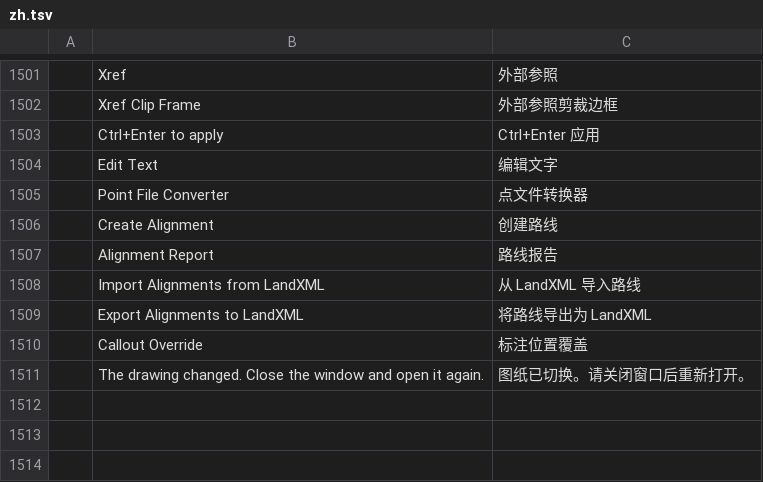
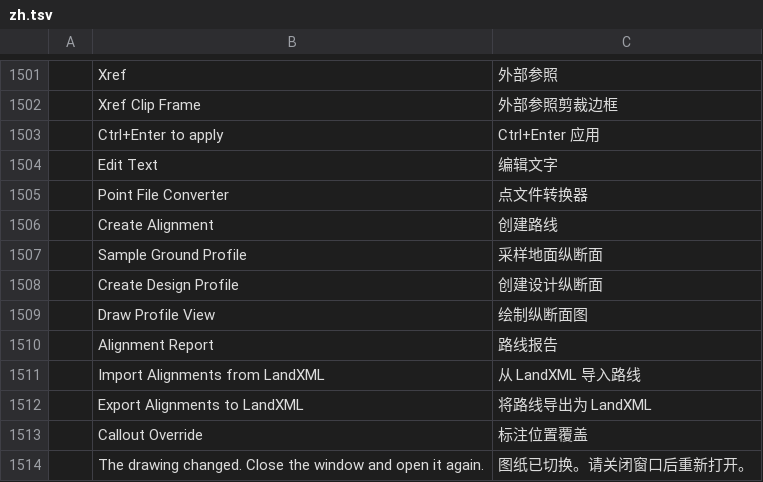
Before and after one commit to 0bnoxide/cadcraft, a TSV file: crates/ui-egui/src/i18n/zh.tsv, drawn as a sheet; only a part is shown, gaps mark what is left out; the diff names each change by its address in the sheet, - before the commit and + after, or states it on an @@ line.

Commit message:
Add design and ground profiles with profile views

```diff
--- a/crates/ui-egui/src/i18n/zh.tsv
+++ b/crates/ui-egui/src/i18n/zh.tsv
+row 1507:  | Sample Ground Profile | 采样地面纵断面
+row 1508:  | Create Design Profile | 创建设计纵断面
+row 1509:  | Draw Profile View | 绘制纵断面图
```
Also changed, not shown: 13 other files.
